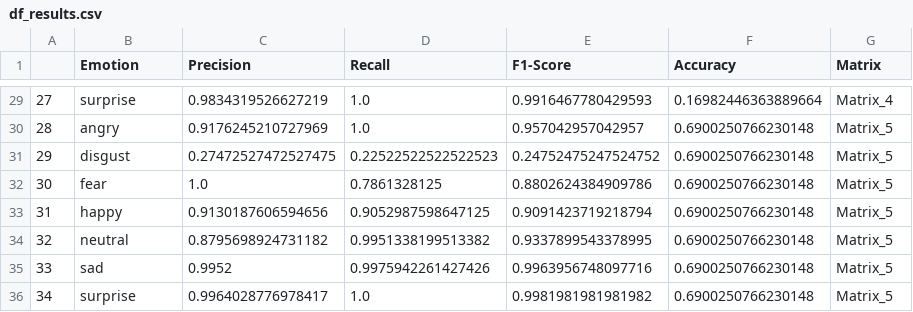
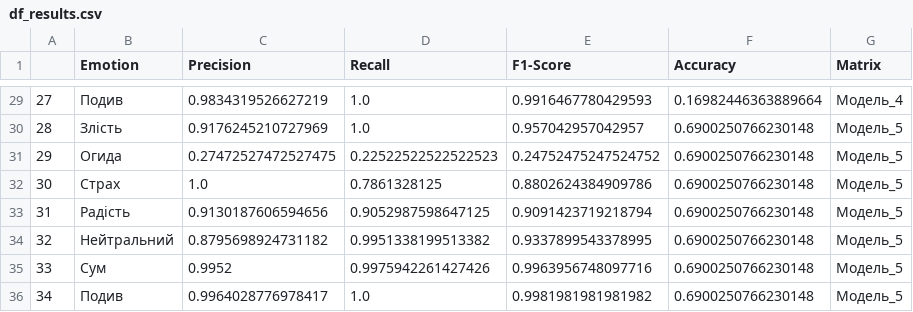
Before and after one commit to radiukpavlo/my-study-python, a CSV file: emotions/df_results.csv, drawn as a sheet; only a part is shown, gaps mark what is left out; the diff covers the shown part only.

```diff
--- a/emotions/df_results.csv
+++ b/emotions/df_results.csv
@@ -29,8 +29,8 @@
-27,surprise,0.9834319526627219,1.0,0.9916467780429593,0.16982446363889664,Matrix_4
-28,angry,0.9176245210727969,1.0,0.957042957042957,0.6900250766230148,Matrix_5
-29,disgust,0.27472527472527475,0.22522522522522523,0.24752475247524752,0.6900250766230148,Matrix_5
-30,fear,1.0,0.7861328125,0.8802624384909786,0.6900250766230148,Matrix_5
-31,happy,0.9130187606594656,0.9052987598647125,0.9091423719218794,0.6900250766230148,Matrix_5
-32,neutral,0.8795698924731182,0.9951338199513382,0.9337899543378995,0.6900250766230148,Matrix_5
-33,sad,0.9952,0.9975942261427426,0.9963956748097716,0.6900250766230148,Matrix_5
-34,surprise,0.9964028776978417,1.0,0.9981981981981982,0.6900250766230148,Matrix_5
+27,Подив,0.9834319526627219,1.0,0.9916467780429593,0.16982446363889664,Модель_4
+28,Злість,0.9176245210727969,1.0,0.957042957042957,0.6900250766230148,Модель_5
+29,Огида,0.27472527472527475,0.22522522522522523,0.24752475247524752,0.6900250766230148,Модель_5
+30,Страх,1.0,0.7861328125,0.8802624384909786,0.6900250766230148,Модель_5
+31,Радість,0.9130187606594656,0.9052987598647125,0.9091423719218794,0.6900250766230148,Модель_5
+32,Нейтральний,0.8795698924731182,0.9951338199513382,0.9337899543378995,0.6900250766230148,Модель_5
+33,Сум,0.9952,0.9975942261427426,0.9963956748097716,0.6900250766230148,Модель_5
+34,Подив,0.9964028776978417,1.0,0.9981981981981982,0.6900250766230148,Модель_5
```
Also changed, not shown: 54 edited cells elsewhere in this file.
